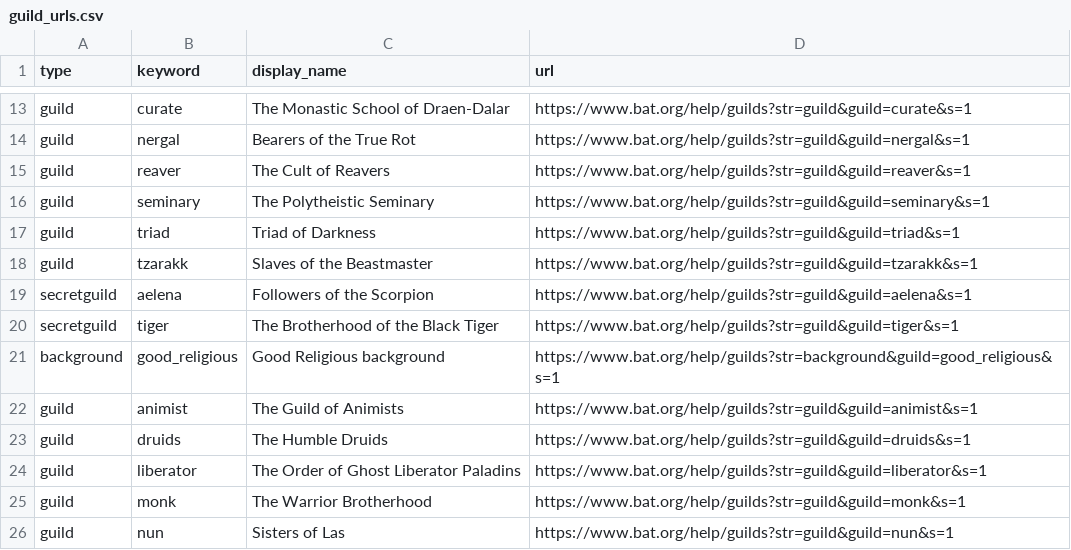
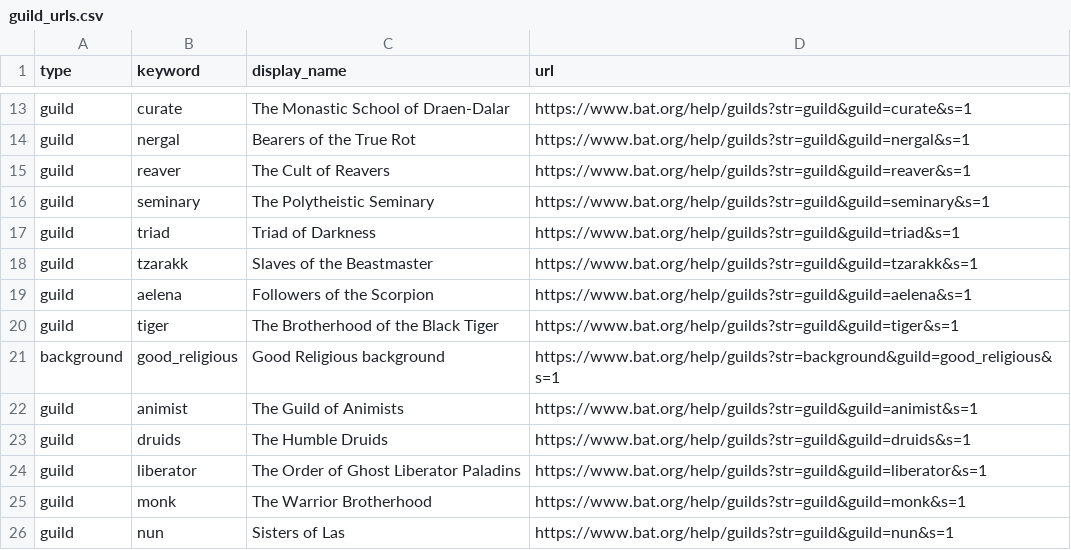
Before and after one commit to oaalto/batmud-tf-trigs, a CSV file: docs/guild_urls.csv, drawn as a sheet; only a part is shown, gaps mark what is left out.

```diff
--- a/docs/guild_urls.csv
+++ b/docs/guild_urls.csv
@@ -18,4 +18,4 @@ guild,triad,Triad of Darkness,https://www.bat.org/help/guilds?str=guild&guild=tr
 guild,tzarakk,Slaves of the Beastmaster,https://www.bat.org/help/guilds?str=guild&guild=tzarakk&s=1
-secretguild,aelena,Followers of the Scorpion,https://www.bat.org/help/guilds?str=guild&guild=aelena&s=1
-secretguild,tiger,The Brotherhood of the Black Tiger,https://www.bat.org/help/guilds?str=guild&guild=tiger&s=1
+guild,aelena,Followers of the Scorpion,https://www.bat.org/help/guilds?str=guild&guild=aelena&s=1
+guild,tiger,The Brotherhood of the Black Tiger,https://www.bat.org/help/guilds?str=guild&guild=tiger&s=1
 background,good_religious,Good Religious background,https://www.bat.org/help/guilds?str=background&guild=good_religious&s=1
```
